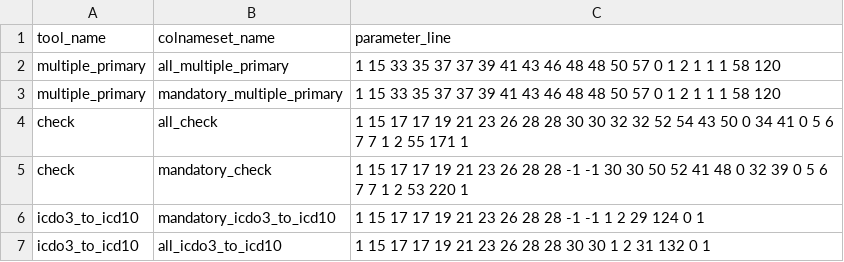
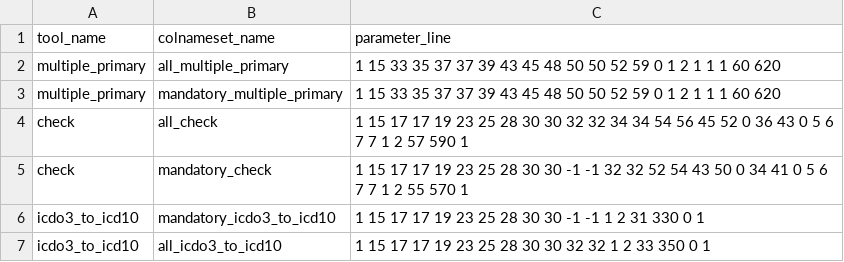
Before and after one commit to FinnishCancerRegistry/iarccrgtools, a CSV file: data-raw/tool_parameter_contents.csv, drawn as a sheet.

```diff
--- a/data-raw/tool_parameter_contents.csv
+++ b/data-raw/tool_parameter_contents.csv
@@ -1,7 +1,7 @@
 tool_name,colnameset_name,parameter_line
-multiple_primary,all_multiple_primary,1 15 33 35 37 37 39 41 43 46 48 48 50 57 0 1 2 1 1 1 58 120
-multiple_primary,mandatory_multiple_primary,1 15 33 35 37 37 39 41 43 46 48 48 50 57 0 1 2 1 1 1 58 120
-check,all_check,1 15 17 17 19 21 23 26 28 28 30 30 32 32 52 54 43 50 0 34 41 0 5 6 7 7 1 2 55 171 1
-check,mandatory_check,1 15 17 17 19 21 23 26 28 28 -1 -1 30 30 50 52 41 48 0 32 39 0 5 6 7 7 1 2 53 220 1
-icdo3_to_icd10,mandatory_icdo3_to_icd10,1 15 17 17 19 21 23 26 28 28 -1 -1 1 2 29 124 0 1
-icdo3_to_icd10,all_icdo3_to_icd10,1 15 17 17 19 21 23 26 28 28 30 30 1 2 31 132 0 1
+multiple_primary,all_multiple_primary,1 15 33 35 37 37 39 43 45 48 50 50 52 59 0 1 2 1 1 1 60 620
+multiple_primary,mandatory_multiple_primary,1 15 33 35 37 37 39 43 45 48 50 50 52 59 0 1 2 1 1 1 60 620
+check,all_check,1 15 17 17 19 23 25 28 30 30 32 32 34 34 54 56 45 52 0 36 43 0 5 6 7 7 1 2 57 590 1
+check,mandatory_check,1 15 17 17 19 23 25 28 30 30 -1 -1 32 32 52 54 43 50 0 34 41 0 5 6 7 7 1 2 55 570 1
+icdo3_to_icd10,mandatory_icdo3_to_icd10,1 15 17 17 19 23 25 28 30 30 -1 -1 1 2 31 330 0 1
+icdo3_to_icd10,all_icdo3_to_icd10,1 15 17 17 19 23 25 28 30 30 32 32 1 2 33 350 0 1
```
Also changed, not shown: 9 other files.
